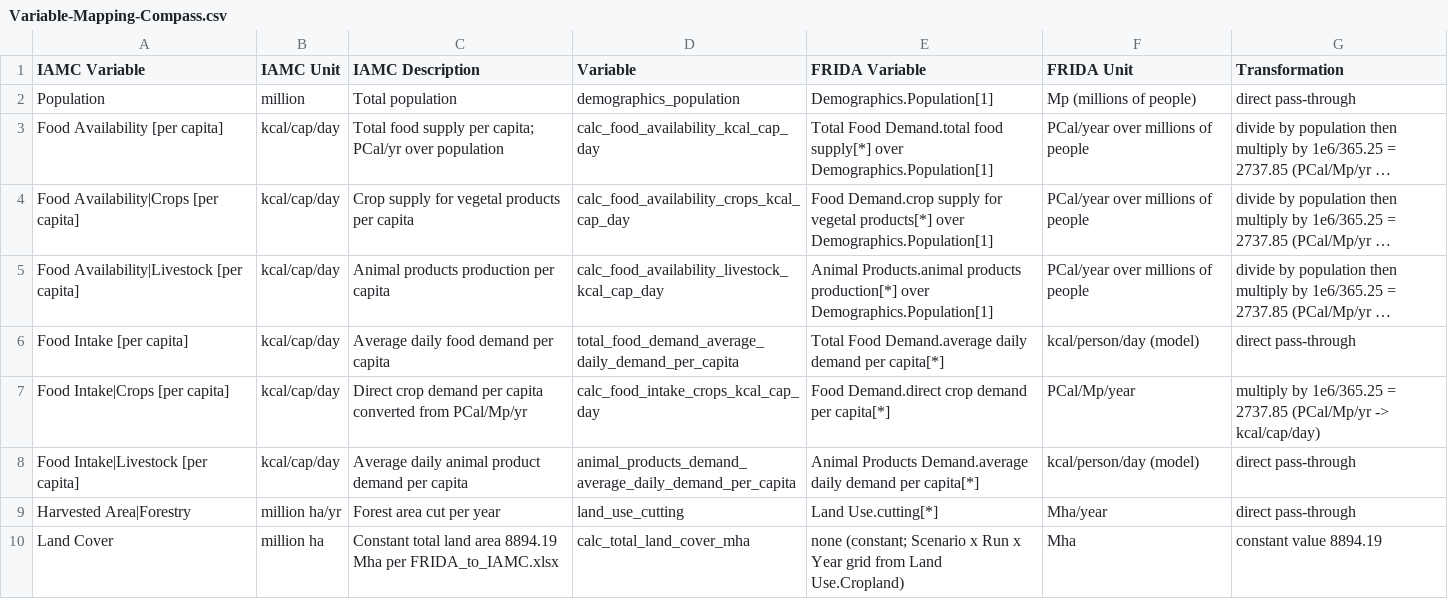
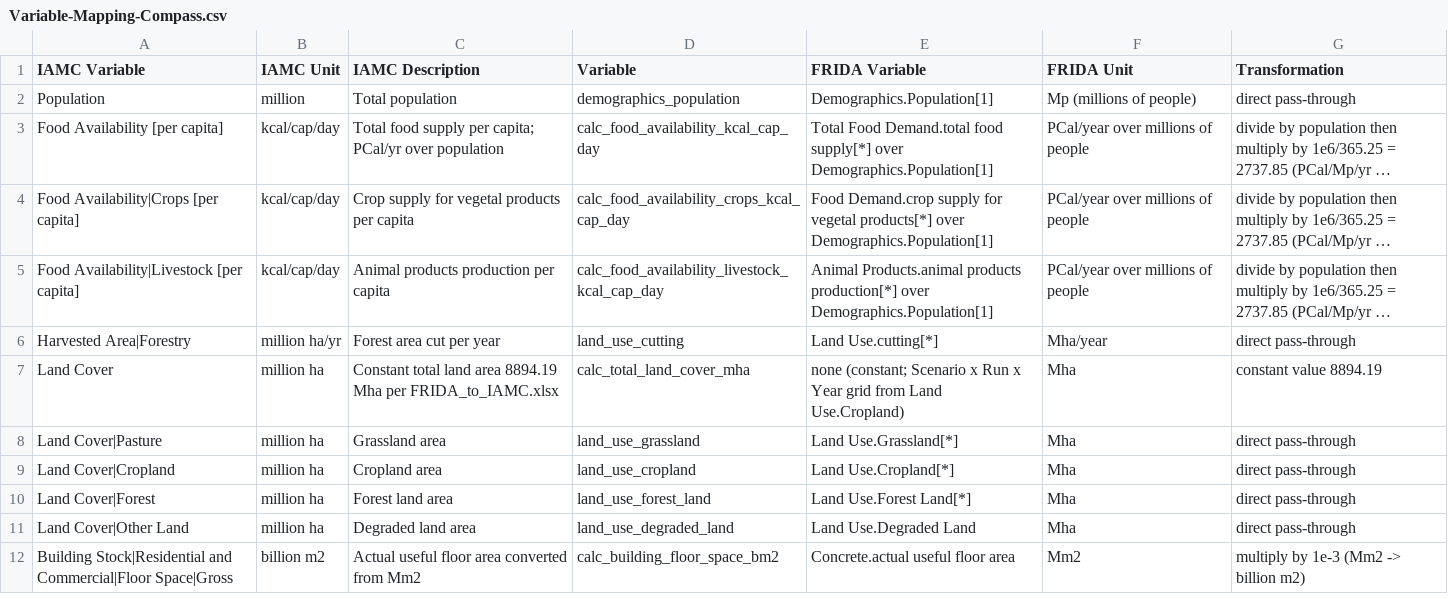
Before and after one commit to alecceckert/FRIDA-IAMC-Post-Processing, a CSV file: Mapping/Variable-Mapping-Compass.csv, drawn as a sheet; only a part is shown; the shorter side is filled out with more unchanged rows; long unchanged cells end in …; the diff names each change by its address in the sheet, - before the commit and + after, or states it on an @@ line.

Commit message:
drop food intake variables, frida demand includes waste
IAMC Food Intake is food actually ingested; every FRIDA food
demand/consumption variable includes waste (not tracked separately), so no
FRIDA variable measures intake (Jeff Rajah / Billy email 2026-08-03).
Food Availability is unaffected.

```diff
--- a/Mapping/Variable-Mapping-Compass.csv
+++ b/Mapping/Variable-Mapping-Compass.csv
-row 6: Food Intake [per capita] | kcal/cap/day | Average daily food demand per capita | total_food_demand_average_daily_demand_per_capita | Total Food Demand.average daily demand per capita[*] | kcal/person/day (model) | direct pass-through
-row 7: Food Intake|Crops [per capita] | kcal/cap/day | Direct crop demand per capita converted from PCal/Mp/yr | calc_food_intake_crops_kcal_cap_day | Food Demand.direct crop demand per capita[*] | PCal/Mp/year | multiply by 1e6/365.25 = 2737.85 (PCal/Mp/yr -> kcal/cap/day)
-row 8: Food Intake|Livestock [per capita] | kcal/cap/day | Average daily animal product demand per capita | animal_products_demand_average_daily_demand_per_capita | Animal Products Demand.average daily demand per capita[*] | kcal/person/day (model) | direct pass-through
```
Also changed, not shown: 1 other file.
